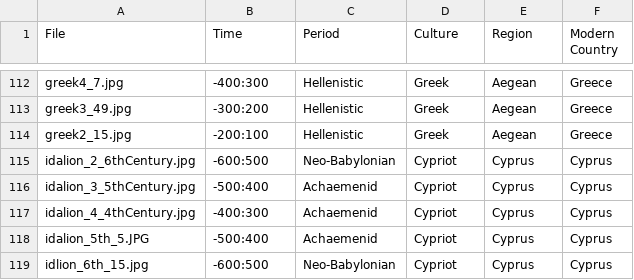
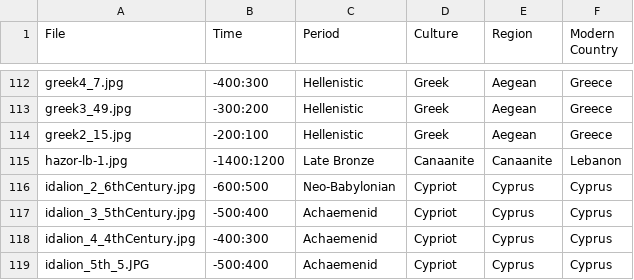
Before and after one commit to maltaweel/ImageComparison, a CSV file: image_data/imageLink.csv, drawn as a sheet; only a part is shown, gaps mark what is left out; the shorter side is filled out with more unchanged rows; the diff names each change by its address in the sheet, - before the commit and + after, or states it on an @@ line.

```diff
--- a/image_data/imageLink.csv
+++ b/image_data/imageLink.csv
+row 115: hazor-lb-1.jpg | -1400:1200 | Late Bronze | Canaanite | Canaanite | Lebanon
```
Also changed, not shown: 1 other file.
